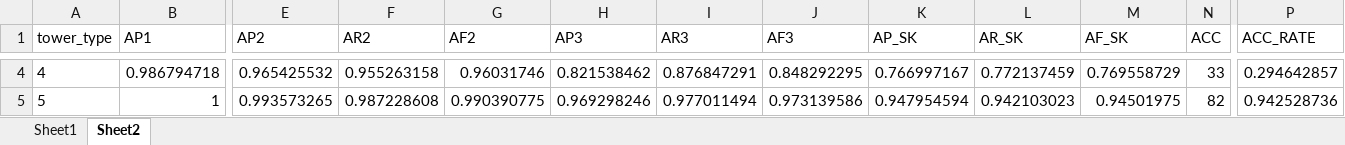
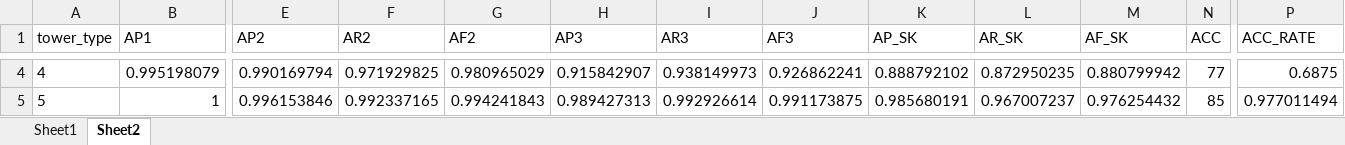
Before and after one commit to 201661242ljw/mmpose, an Excel workbook: tools/0_LJW_tools/result.xlsx, sheet Sheet2, drawn as a sheet; only a part is shown, gaps mark what is left out; values as stored, in another font and other column widths than the file's, no borders; the diff covers the shown part only; the diff names each change by its address in the sheet, - before the commit and + after, or states it on an @@ line.

```diff
--- a/tools/0_LJW_tools/result.xlsx (sheet Sheet2)
+++ b/tools/0_LJW_tools/result.xlsx (sheet Sheet2)
-B4 (AP1): 0.986794718
+B4 (AP1): 0.995198079
-E4 (AP2): 0.965425532
+E4 (AP2): 0.990169794
-F4 (AR2): 0.955263158
+F4 (AR2): 0.971929825
-G4 (AF2): 0.96031746
+G4 (AF2): 0.980965029
-H4 (AP3): 0.821538462
+H4 (AP3): 0.915842907
-I4 (AR3): 0.876847291
+I4 (AR3): 0.938149973
-J4 (AF3): 0.848292295
+J4 (AF3): 0.926862241
-K4 (AP_SK): 0.766997167
+K4 (AP_SK): 0.888792102
-L4 (AR_SK): 0.772137459
+L4 (AR_SK): 0.872950235
-M4 (AF_SK): 0.769558729
+M4 (AF_SK): 0.880799942
-N4 (ACC): 33
+N4 (ACC): 77
-P4 (ACC_RATE): 0.294642857
+P4 (ACC_RATE): 0.6875
-E5 (AP2): 0.993573265
+E5 (AP2): 0.996153846
-F5 (AR2): 0.987228608
+F5 (AR2): 0.992337165
-G5 (AF2): 0.990390775
+G5 (AF2): 0.994241843
-H5 (AP3): 0.969298246
+H5 (AP3): 0.989427313
-I5 (AR3): 0.977011494
+I5 (AR3): 0.992926614
-J5 (AF3): 0.973139586
+J5 (AF3): 0.991173875
-K5 (AP_SK): 0.947954594
+K5 (AP_SK): 0.985680191
-L5 (AR_SK): 0.942103023
+L5 (AR_SK): 0.967007237
-M5 (AF_SK): 0.94501975
+M5 (AF_SK): 0.976254432
-N5 (ACC): 82
+N5 (ACC): 85
-P5 (ACC_RATE): 0.942528736
+P5 (ACC_RATE): 0.977011494
```
Also changed, not shown: 64 edited cells elsewhere in this sheet, sheet Sheet1, 27 other files.
